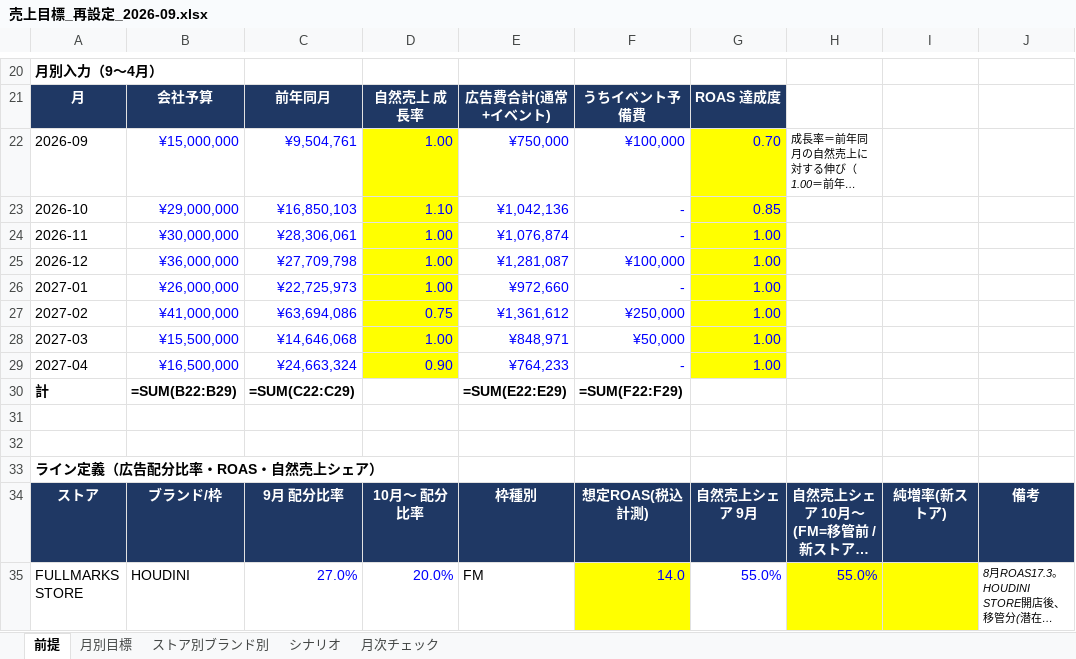
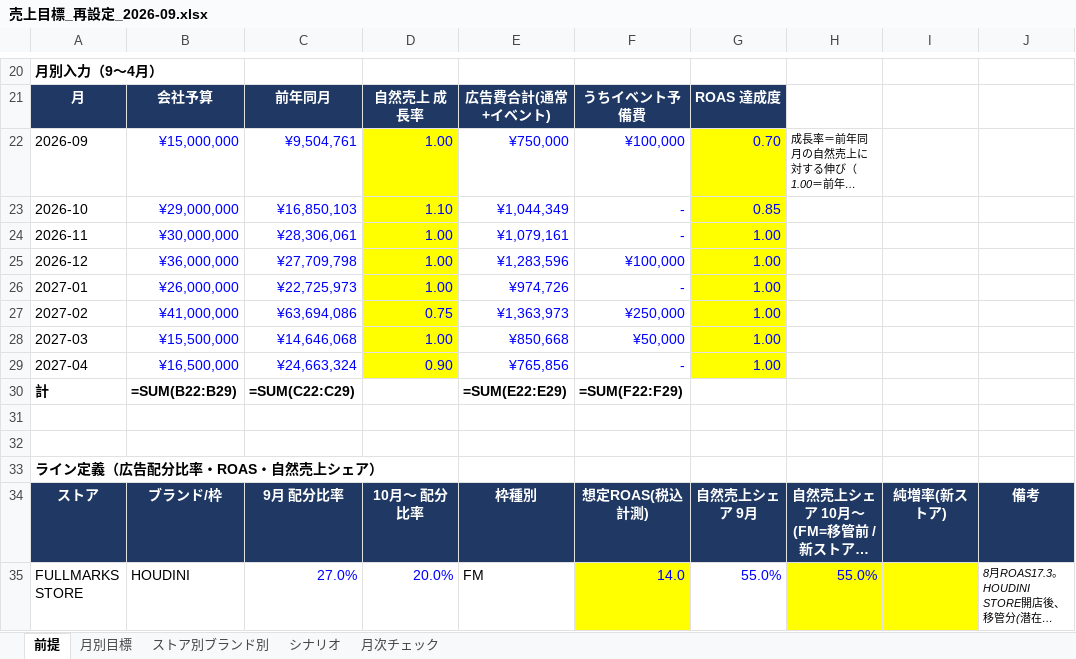
Before and after one commit to fullmarkswaka-art/-, an Excel workbook: reports/売上目標_再設定_2026-09.xlsx, sheet 前提, drawn as a sheet; only a part is shown, gaps mark what is left out; long unchanged cells end in …; values as stored, in another font and other column widths than the file's, no borders; formulas without a stored value are shown as written; the diff names each change by its address in the sheet, - before the commit and + after, or states it on an @@ line.

```diff
--- a/reports/売上目標_再設定_2026-09.xlsx (sheet 前提)
+++ b/reports/売上目標_再設定_2026-09.xlsx (sheet 前提)
-E23: ¥1,042,136
+E23: ¥1,044,349
-E24: ¥1,076,874
+E24: ¥1,079,161
-E25: ¥1,281,087
+E25: ¥1,283,596
-E26: ¥972,660
+E26: ¥974,726
-E27: ¥1,361,612
+E27: ¥1,363,973
-E28: ¥848,971
+E28: ¥850,668
-E29: ¥764,233
+E29: ¥765,856
```
Also changed, not shown: reports/広告予算計画_2026-09改訂.xlsx, 3 other files.
